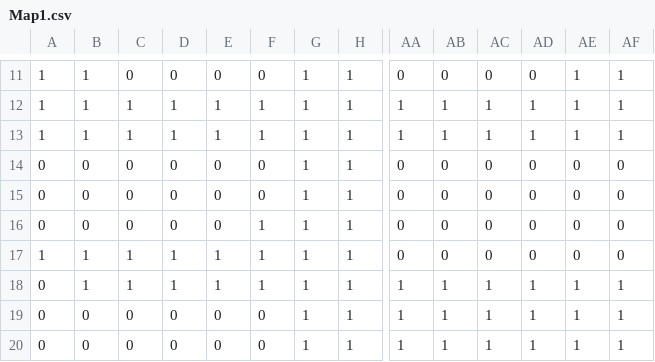
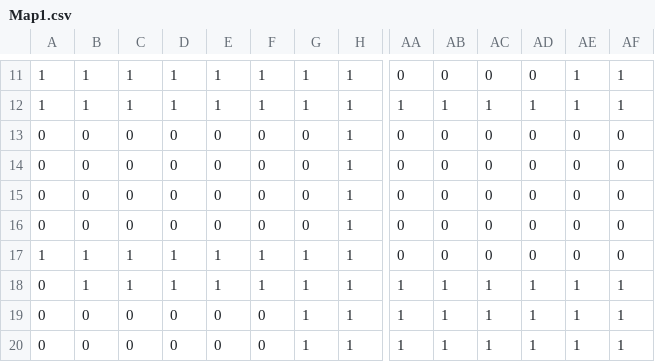
Before and after one commit to KobeSagami/Goose-in-the-Garden, a CSV file: src/sample/Map1.csv, drawn as a sheet; only a part is shown, gaps mark what is left out; the diff covers the shown part only; the diff names each change by its address in the sheet, - before the commit and + after, or states it on an @@ line.

```diff
--- a/src/sample/Map1.csv
+++ b/src/sample/Map1.csv
-C11: 0
+C11: 1
-D11: 0
+D11: 1
-E11: 0
+E11: 1
-F11: 0
+F11: 1
-A13: 1
+A13: 0
-B13: 1
+B13: 0
-C13: 1
+C13: 0
-D13: 1
+D13: 0
-E13: 1
+E13: 0
-F13: 1
+F13: 0
-G13:G16: 1
+G13:G16: 0
-AA13: 1
+AA13: 0
-AB13: 1
+AB13: 0
-AC13: 1
+AC13: 0
-AD13: 1
+AD13: 0
-AE13: 1
+AE13: 0
-AF13: 1
+AF13: 0
-F16: 1
+F16: 0
```
Also changed, not shown: 41 edited cells elsewhere in this file, 1 other file.
